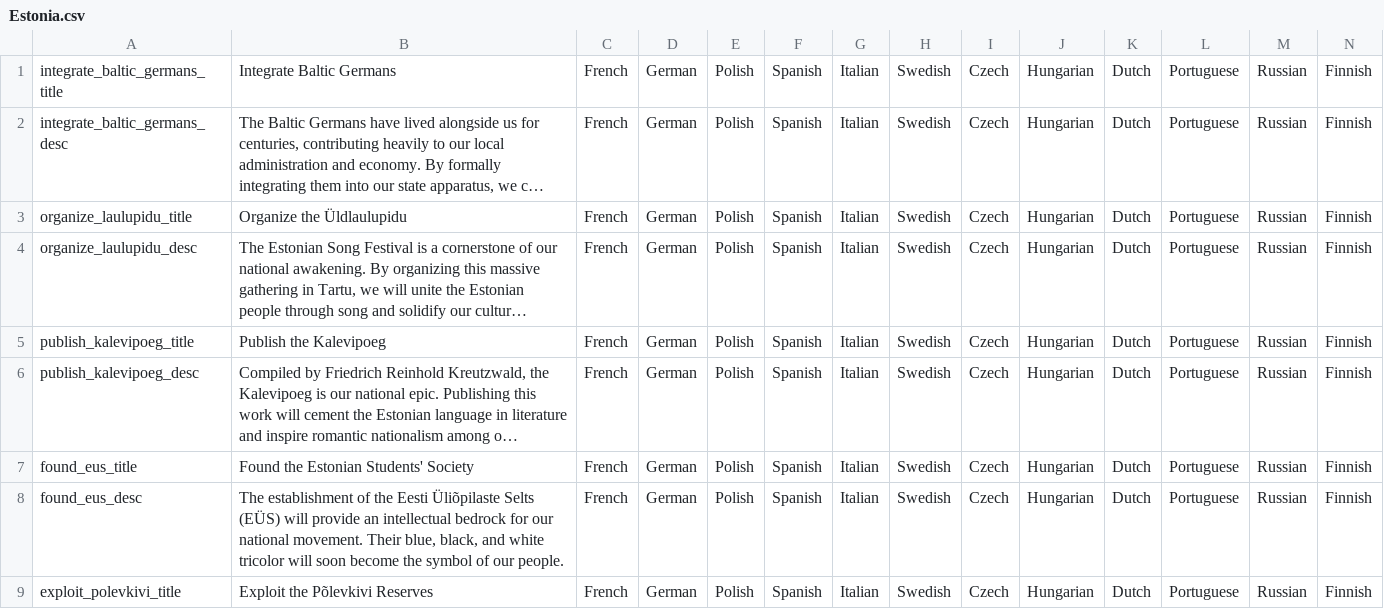
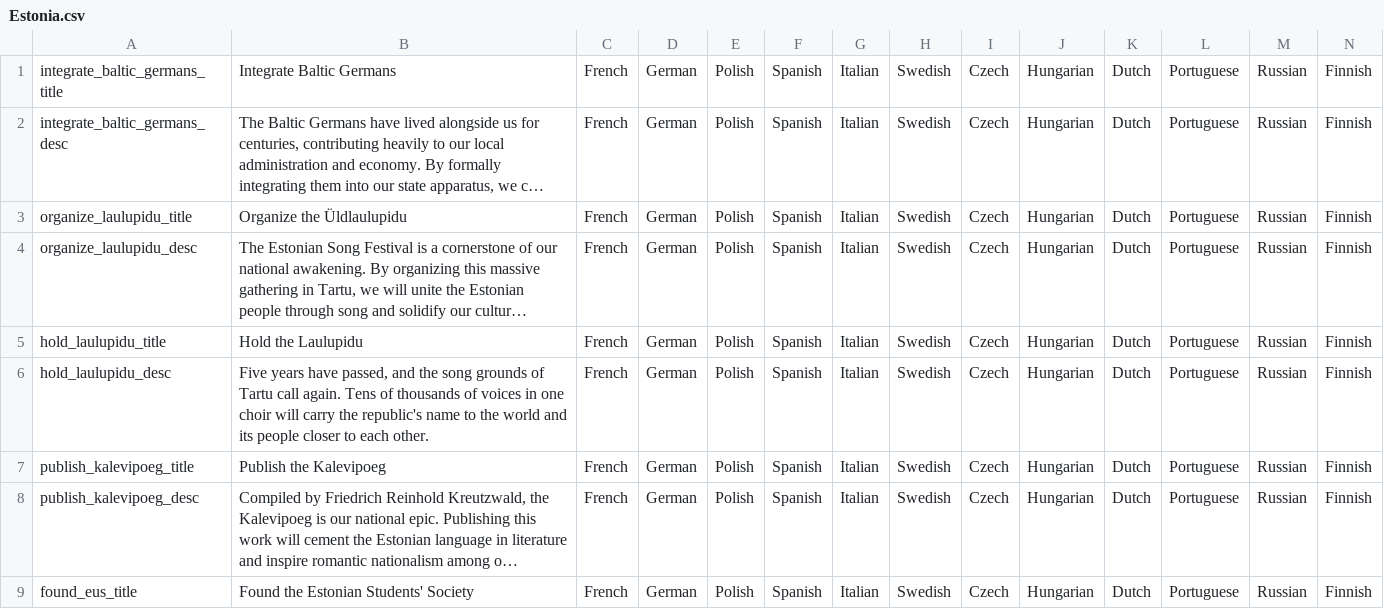
Before and after one commit to calebjamesrussell/Victoria-II-Baltic-Awakening, a CSV file: Baltic_Awakening/localisation/Estonia.csv, drawn as a sheet; only a part is shown; the shorter side is filled out with more unchanged rows; long unchanged cells end in …; rows hold the shown columns only; the diff names each change by its address in the sheet, - before the commit and + after, or states it on an @@ line.

Commit message:
Fix open issues: Finnish arms crash, Kaitseliit spawn, Setomaa, Kroon, Laulupidu tradition, README credits
Co-authored-by: calebjamesrussell <calebjamesrussell@users.noreply.github.com>

```diff
--- a/Baltic_Awakening/localisation/Estonia.csv
+++ b/Baltic_Awakening/localisation/Estonia.csv
+row 5: hold_laulupidu_title | Hold the Laulupidu | French | German | Polish | Spanish | Italian | Swedish | Czech | Hungarian | Dutch | Portuguese | Russian | Finnish
+row 6: hold_laulupidu_desc | Five years have passed, and the song grounds of Tartu call again. Tens of thousands of voices in one choir will carry the republic's name to the world and its people closer to each other. | French | German | Polish | Spanish | Italian | Swedish | Czech | Hungarian | Dutch | Portuguese | Russian | Finnish
```
Also changed, not shown: Baltic_Awakening/localisation/Estonia_Flavor.csv, 3 other files.
